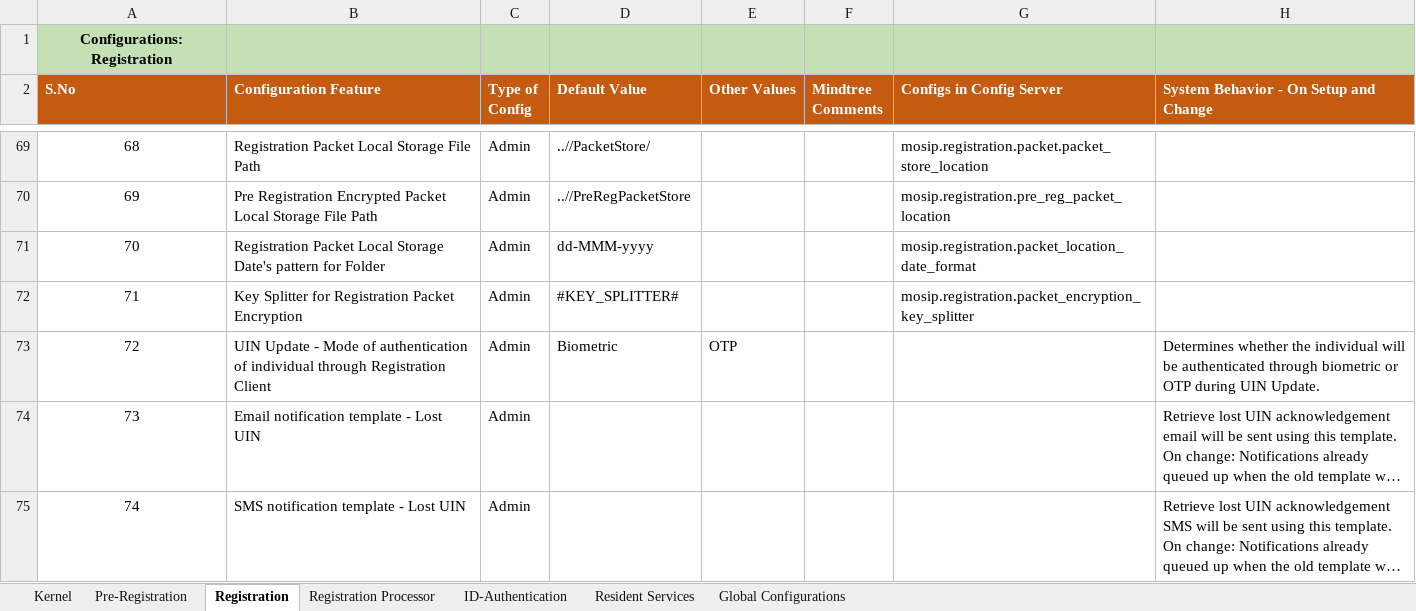
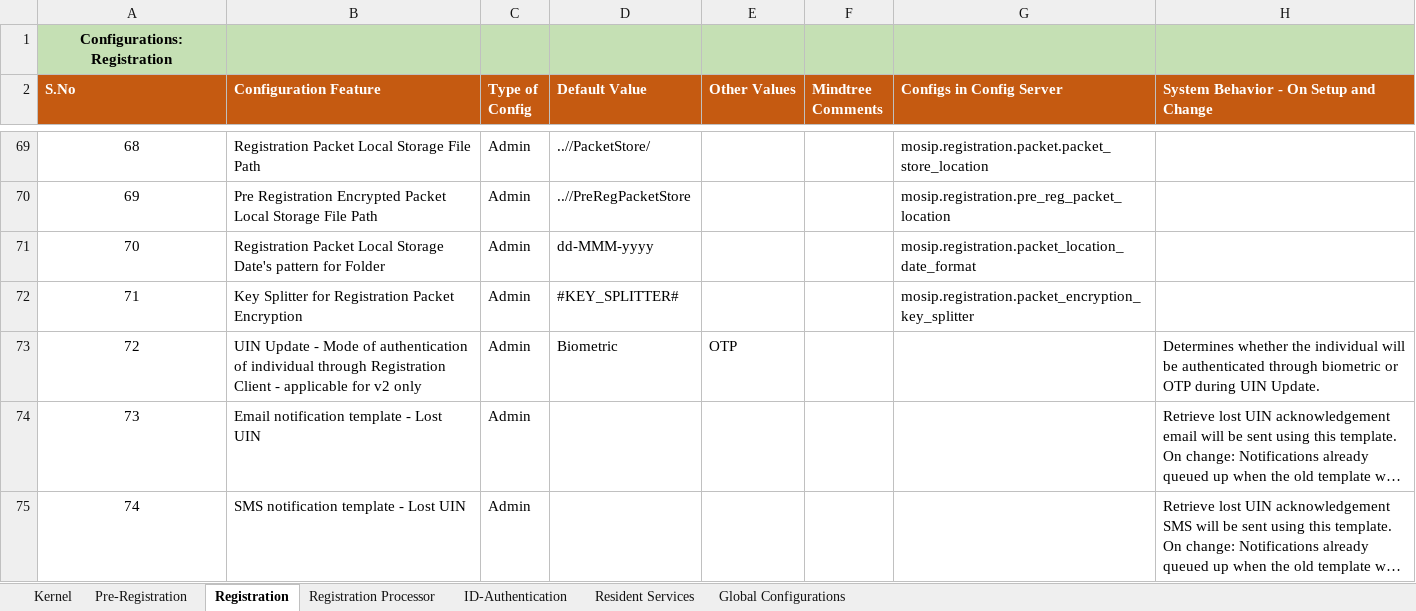
Before and after one commit to mosip/commons, an Excel workbook: docs/requirements/MOSIP_Configurations_Consolidated List_Updated_14Nov18_CV_Final.xlsx, sheet Registration, drawn as a sheet; only a part is shown, gaps mark what is left out; long unchanged cells end in …; values as stored, in another font and other column widths than the file's, no borders; table styles not drawn; the diff names each change by its address in the sheet, - before the commit and + after, or states it on an @@ line.

Commit message:
Updated Reg. Client #72
Former-commit-id: be911c9515b8ca6f8646d527a1749a25a6efc314
Former-commit-id: ce3e5ca7b79e1c733ce11656217d0d49d0f8a2da
Former-commit-id: 9932930019f922ddd4e21baa4c4b18a13c1e6b59

```diff
--- a/docs/requirements/MOSIP_Configurations_Consolidated List_Updated_14Nov18_CV_Final.xlsx (sheet Registration)
+++ b/docs/requirements/MOSIP_Configurations_Consolidated List_Updated_14Nov18_CV_Final.xlsx (sheet Registration)
-B73 (Configuration Feature): …Registration Client
+B73 (Configuration Feature): …Registration Client - applicable for v2 only
```
